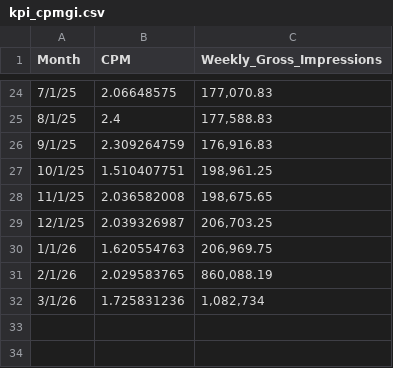
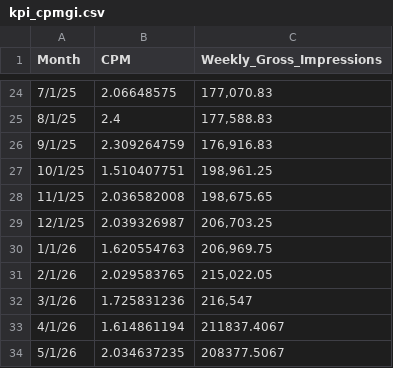
Before and after one commit to FuturiFinance/KPI-Dashboard, a CSV file: public/kpi_cpmgi.csv, drawn as a sheet; only a part is shown, gaps mark what is left out.

```diff
--- a/public/kpi_cpmgi.csv
+++ b/public/kpi_cpmgi.csv
@@ -30,3 +30,5 @@
 1/1/26,1.620554763,"206,969.75"
-2/1/26,2.029583765,"860,088.19"
-3/1/26,1.725831236,"1,082,734 "
+2/1/26,2.029583765,"215,022.05"
+3/1/26,1.725831236,"216,547"
+4/1/26,1.614861194,211837.4067
+5/1/26,2.034637235,208377.5067
```
Also changed, not shown: public/kpi_bob.csv.
